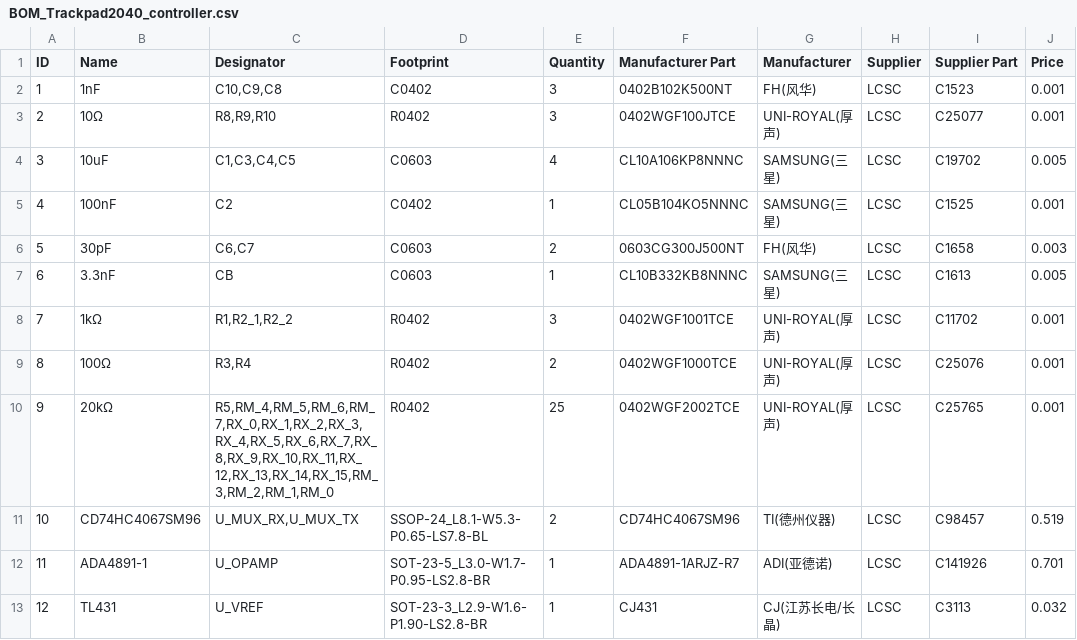
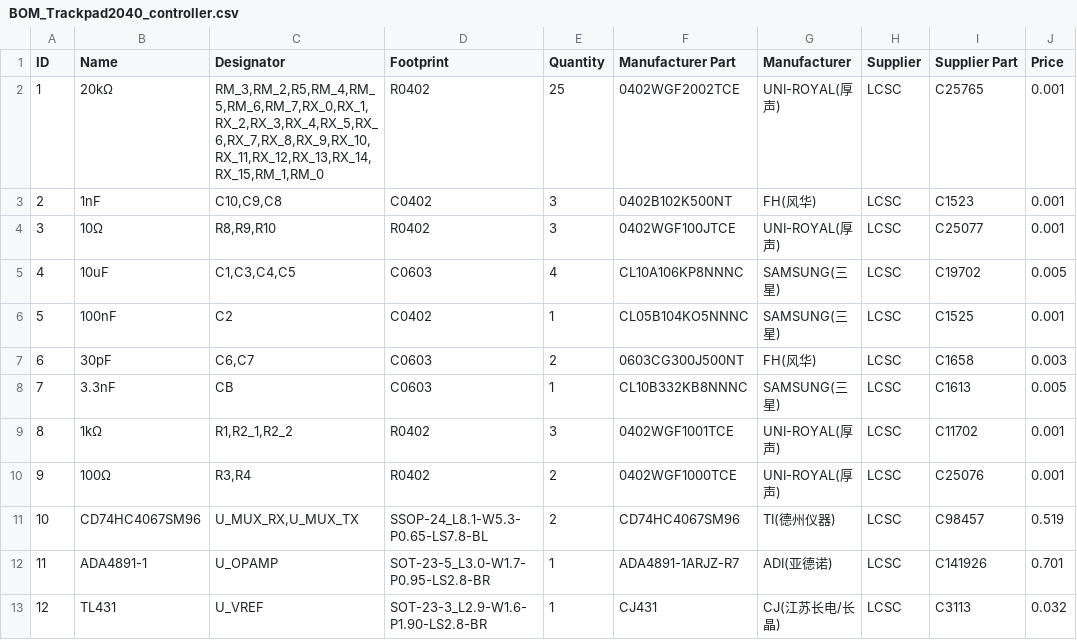
Before and after one commit to Taugeshtu/Trackpad2040, a CSV file: PCB/Fab/BOM_Trackpad2040_controller.csv, drawn as a sheet; removed rows and columns are numbered as before the commit, all else as after; the diff names each change by its address in the sheet, - before the commit and + after, or states it on an @@ line.

```diff
--- a/PCB/Fab/BOM_Trackpad2040_controller.csv
+++ b/PCB/Fab/BOM_Trackpad2040_controller.csv
+row 2: 1 | 20kΩ | RM_3,RM_2,R5,RM_4,RM_5,RM_6,RM_7,RX_0,RX_1,RX_2,RX_3,RX_4,RX_5,RX_6,RX_7,RX_8,RX_9,RX_10,RX_11,RX_12,RX_13,RX_14,RX_15,RM_1,RM_0 | R0402 | 25 | 0402WGF2002TCE | UNI-ROYAL(厚声) | LCSC | C25765 | 0.001
@@ column A (ID) renumbered between rows 3 and 10 @@
-row 10: 9 | 20kΩ | R5,RM_4,RM_5,RM_6,RM_7,RX_0,RX_1,RX_2,RX_3,RX_4,RX_5,RX_6,RX_7,RX_8,RX_9,RX_10,RX_11,RX_12,RX_13,RX_14,RX_15,RM_3,RM_2,RM_1,RM_0 | R0402 | 25 | 0402WGF2002TCE | UNI-ROYAL(厚声) | LCSC | C25765 | 0.001
```
Also changed, not shown: PCB/Fab/PickAndPlace_Trackpad2040_controller.csv, 6 other files.
